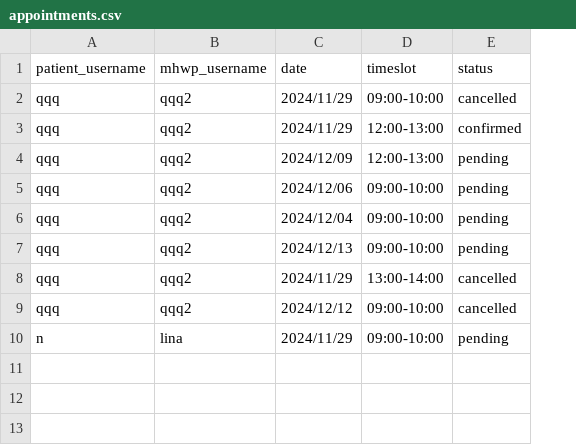
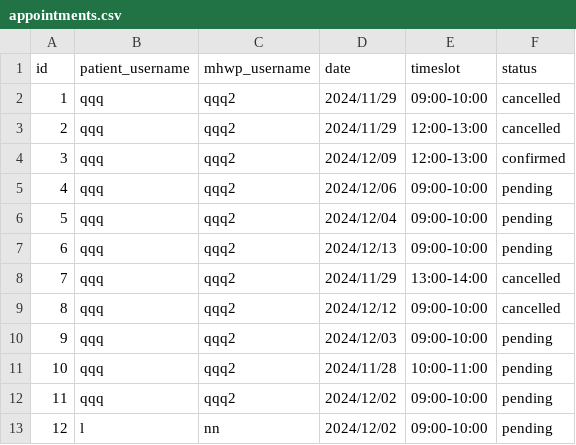
Before and after one commit to YorkisYY/Breeze-Mental-Health-System, a CSV file: data/appointments.csv, drawn as a sheet; addresses are those after the commit; the diff names each change by its address in the sheet, - before the commit and + after, or states it on an @@ line.

```diff
--- a/data/appointments.csv
+++ b/data/appointments.csv
+column A (id), rows 2-9: 1 | 2 | 3 | 4 | 5 | 6 | 7 | 8; row 13: 12
-F3 (status): confirmed
+F3 (status): cancelled
-F4 (status): pending
+F4 (status): confirmed
+row 10: 9 | qqq | qqq2 | 2024/12/03 | 09:00-10:00 | pending
+row 11: 10 | qqq | qqq2 | 2024/11/28 | 10:00-11:00 | pending
+row 12: 11 | qqq | qqq2 | 2024/12/02 | 09:00-10:00 | pending
-B13 (patient_username): n
+B13 (patient_username): l
-C13 (mhwp_username): lina
+C13 (mhwp_username): nn
-D13 (date): 2024/11/29
+D13 (date): 2024/12/02
```
Also changed, not shown: data/comments.csv, data/mhwp.csv, 5 other files.
